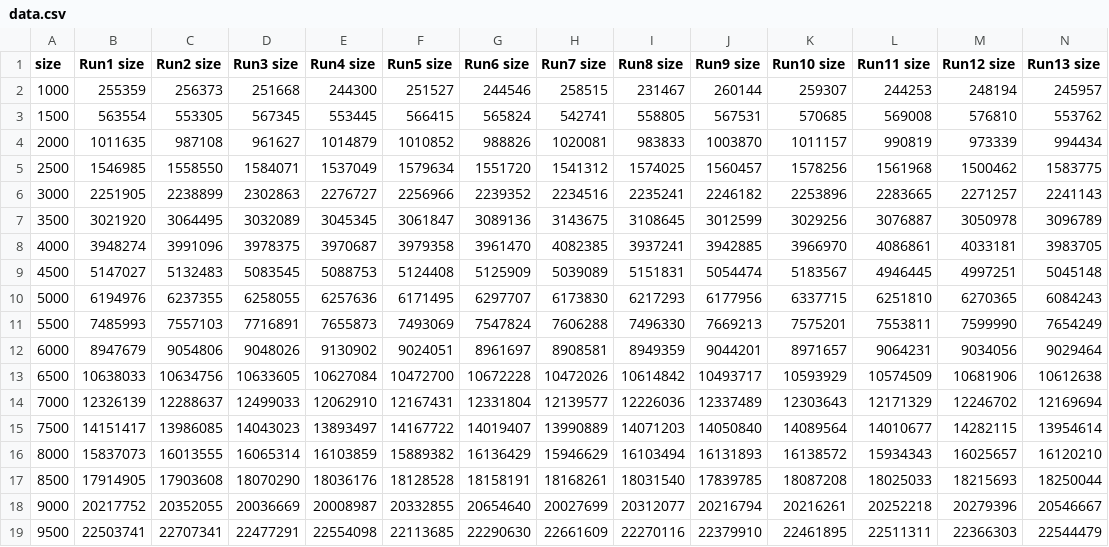
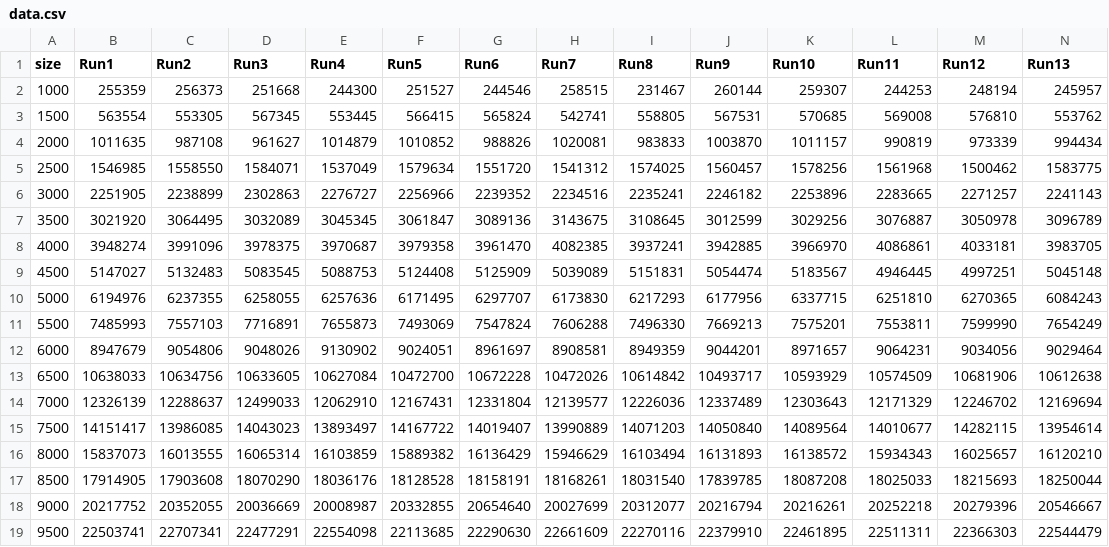
Before and after one commit to Amon9663/sort, a CSV file: data.csv, drawn as a sheet; only a part is shown; the diff covers the shown part only; the diff names each change by its address in the sheet, - before the commit and + after, or states it on an @@ line.

```diff
--- a/data.csv
+++ b/data.csv
-B1: Run1 size
+B1: Run1
-C1: Run2 size
+C1: Run2
-D1: Run3 size
+D1: Run3
-E1: Run4 size
+E1: Run4
-F1: Run5 size
+F1: Run5
-G1: Run6 size
+G1: Run6
-H1: Run7 size
+H1: Run7
-I1: Run8 size
+I1: Run8
-J1: Run9 size
+J1: Run9
-K1: Run10 size
+K1: Run10
-L1: Run11 size
+L1: Run11
-M1: Run12 size
+M1: Run12
-N1: Run13 size
+N1: Run13
```
Also changed, not shown: 6 edited cells elsewhere in this file, 2 other files.
